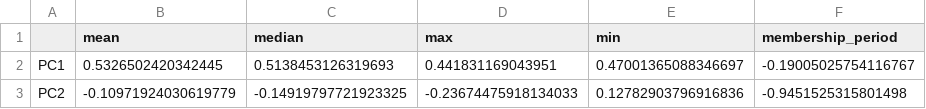
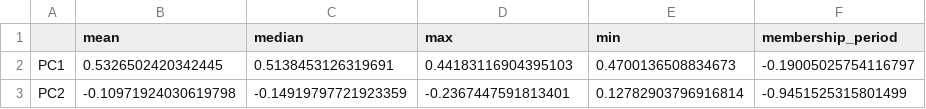
Before and after one commit to nabefuta220/SA-lab3, a CSV file: output/k-means_component.csv, drawn as a sheet.

```diff
--- a/output/k-means_component.csv
+++ b/output/k-means_component.csv
@@ -1,3 +1,3 @@
 ,mean,median,max,min,membership_period
-PC1,0.5326502420342445,0.5138453126319693,0.441831169043951,0.47001365088346697,-0.19005025754116767
-PC2,-0.10971924030619779,-0.14919797721923325,-0.23674475918134033,0.12782903796916836,-0.9451525315801498
+PC1,0.5326502420342445,0.5138453126319691,0.44183116904395103,0.4700136508834673,-0.19005025754116797
+PC2,-0.10971924030619798,-0.14919797721923359,-0.2367447591813401,0.12782903796916814,-0.9451525315801499
```
Also changed, not shown: 9 other files.
